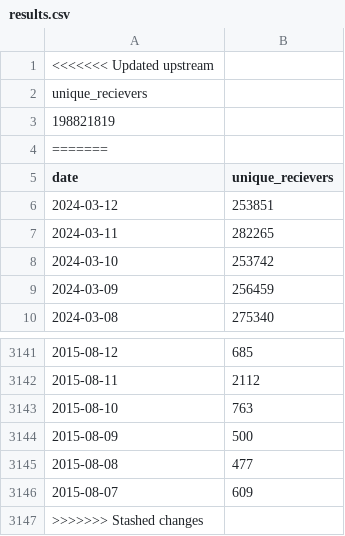
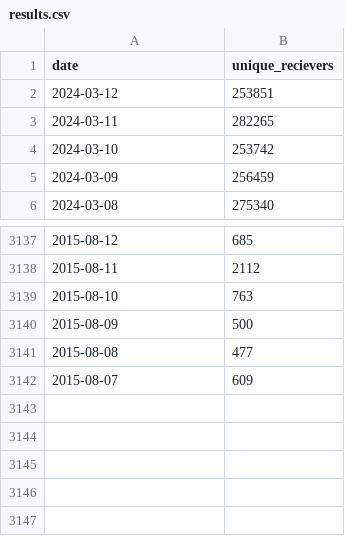
Before and after one commit to DAR-tatum/BlockchainDataPoints, a CSV file: unique_recievers/ethereum/results.csv, drawn as a sheet; only a part is shown, gaps mark what is left out; the diff names each change by its address in the sheet, - before the commit and + after, or states it on an @@ line.

```diff
--- a/unique_recievers/ethereum/results.csv
+++ b/unique_recievers/ethereum/results.csv
-row 1: <<<<<<< Updated upstream
-row 2: unique_recievers
-row 3: 198821819
-row 4: =======
-row 3147: >>>>>>> Stashed changes
```
Also changed, not shown: avg_transaction_value/bitcoin/results.csv, avg_transaction_value/ethereum/results.csv, 8 other files.
